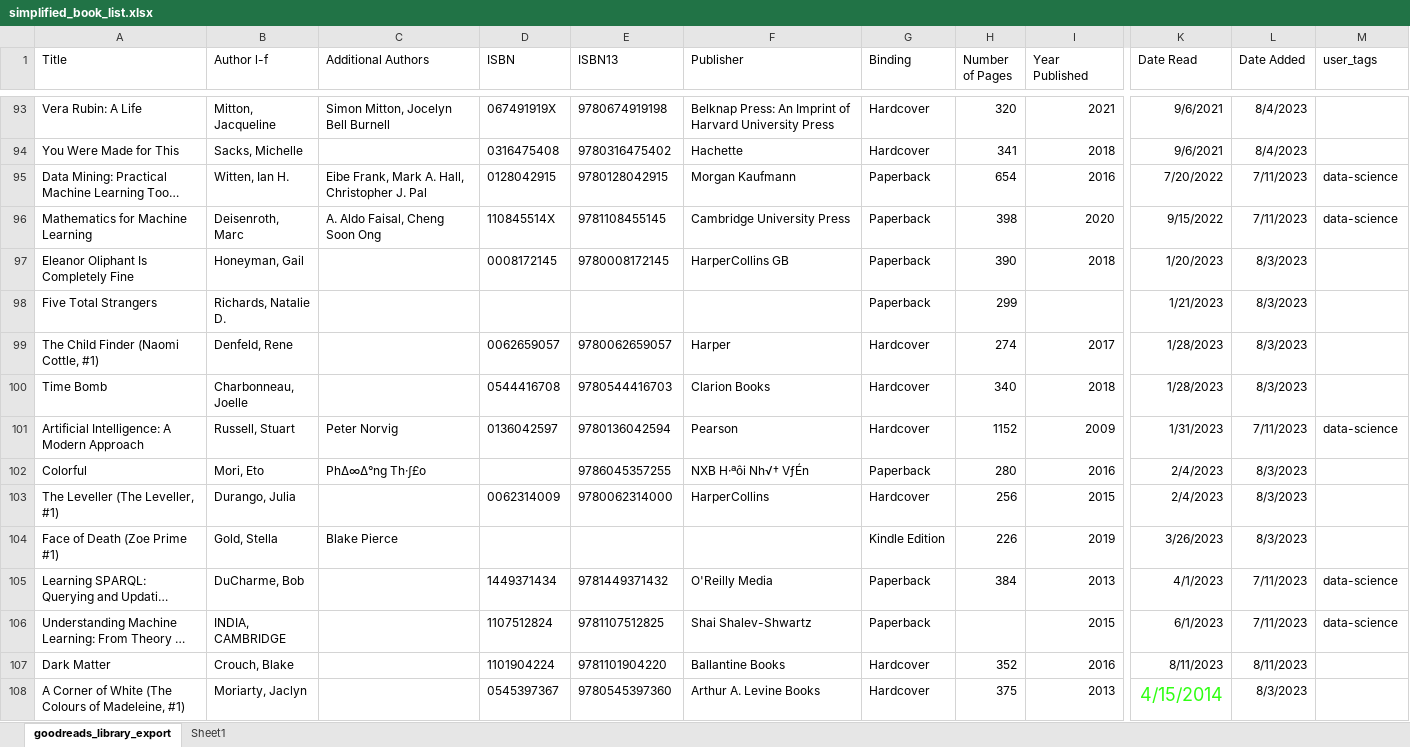
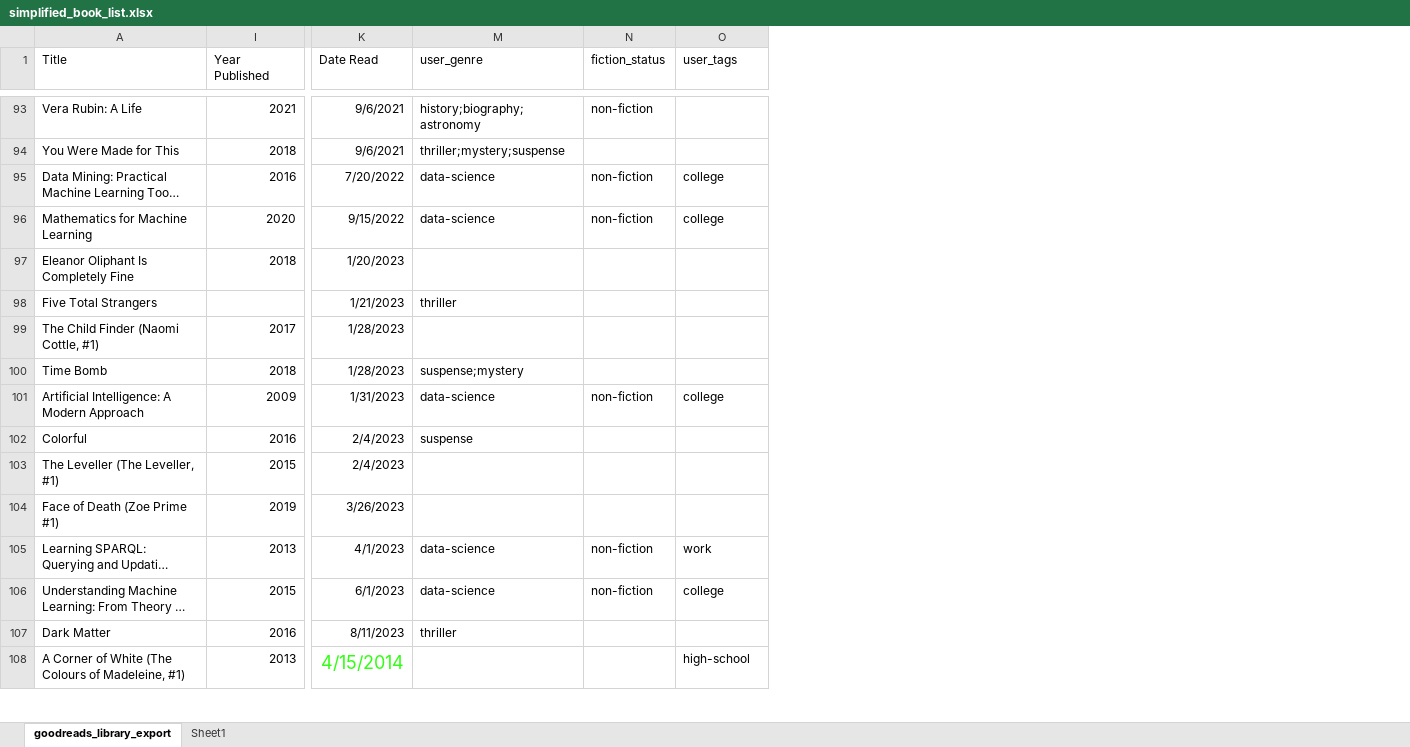
Before and after one commit to awesomecosmos/Aayushi-World-of-Books, an Excel workbook: data/simplified_book_list.xlsx, sheet goodreads_library_export, drawn as a sheet; only a part is shown, gaps mark what is left out; long unchanged cells end in …; values as stored, in another font and other column widths than the file's, no borders; removed rows and columns are numbered as before the commit, all else as after; the diff covers the shown part only; the diff names each change by its address in the sheet, - before the commit and + after, or states it on an @@ line.

Commit message:
Update simplified_book_list.xlsx

```diff
--- a/data/simplified_book_list.xlsx (sheet goodreads_library_export)
+++ b/data/simplified_book_list.xlsx (sheet goodreads_library_export)
@@ column B (Author l-f) hidden, rows 93-108: Mitton, Jacqueline | Sacks, Michelle | Witten, Ian H. | Deisenroth, Marc | Honeyman, Gail | Richards, Natalie D. | Denfeld, Rene | Charbonneau, Joelle | Russell, Stuart | Mori, Eto | Durango, Julia | Gold, Stella | DuCharme, Bob | INDIA, CAMBRIDGE | Crouch, Blake | Moriarty, Jaclyn @@
@@ column C (Additional Authors) hidden, rows 93-104: Simon Mitton, Jocelyn Bell Burnell |  | Eibe Frank, Mark A. Hall, Christopher J. Pal | A. Aldo Faisal, Cheng Soon Ong |  |  |  |  | Peter Norvig | Ph∆∞∆°ng Th·∫£o |  | Blake Pierce @@
@@ column D (ISBN) hidden, rows 93-108: 067491919X | 0316475408 | 0128042915 | 110845514X | 0008172145 |  | 0062659057 | 0544416708 | 0136042597 |  | 0062314009 |  | 1449371434 | 1107512824 | 1101904224 | 0545397367 @@
@@ column E (ISBN13) hidden, rows 93-108: 9780674919198 | 9780316475402 | 9780128042915 | 9781108455145 | 9780008172145 |  | 9780062659057 | 9780544416703 | 9780136042594 | 9786045357255 | 9780062314000 |  | 9781449371432 | 9781107512825 | 9781101904220 | 9780545397360 @@
@@ column F (Publisher) hidden, rows 93-108: Belknap Press: An Imprint of Harvard University Press | Hachette | Morgan Kaufmann | Cambridge University Press | HarperCollins GB |  | Harper | Clarion Books | Pearson | NXB H·ªôi Nh√† VƒÉn | HarperCollins |  | O'Reilly Media | Shai Shalev-Shwartz | Ballantine Books | Arthur A. Levine Books @@
@@ column G (Binding) hidden, rows 93-108: Hardcover | Hardcover | Paperback | Paperback | Paperback | Paperback | Hardcover | Hardcover | Hardcover | Paperback | Hardcover | Kindle Edition | Paperback | Paperback | Hardcover | Hardcover @@
@@ column H (Number of Pages) hidden, rows 93-108: 320 | 341 | 654 | 398 | 390 | 299 | 274 | 340 | 1152 | 280 | 256 | 226 | 384 |  | 352 | 375 @@
@@ column L (Date Added) hidden, rows 93-108: 8/4/2023 | 8/4/2023 | 7/11/2023 | 7/11/2023 | 8/3/2023 | 8/3/2023 | 8/3/2023 | 8/3/2023 | 7/11/2023 | 8/3/2023 | 8/3/2023 | 8/3/2023 | 7/11/2023 | 7/11/2023 | 8/11/2023 | 8/3/2023 @@
+column M (user_genre), rows 93-107: history;biography;astronomy | thriller;mystery;suspense | data-science | data-science |  | thriller |  | suspense;mystery | data-science | suspense |  |  | data-science | data-science | thriller
+column N (fiction_status), rows 93-106: non-fiction |  | non-fiction | non-fiction |  |  |  |  | non-fiction |  |  |  | non-fiction | non-fiction
-O95:O96 (user_tags): data-science
+O95:O96 (user_tags): college
-O101 (user_tags): data-science
+O101 (user_tags): college
-O105 (user_tags): data-science
+O105 (user_tags): work
-O106 (user_tags): data-science
+O106 (user_tags): college
-O108 (user_tags): (empty)
+O108 (user_tags): high-school
```
Also changed, not shown: 58 edited cells elsewhere in this sheet.
